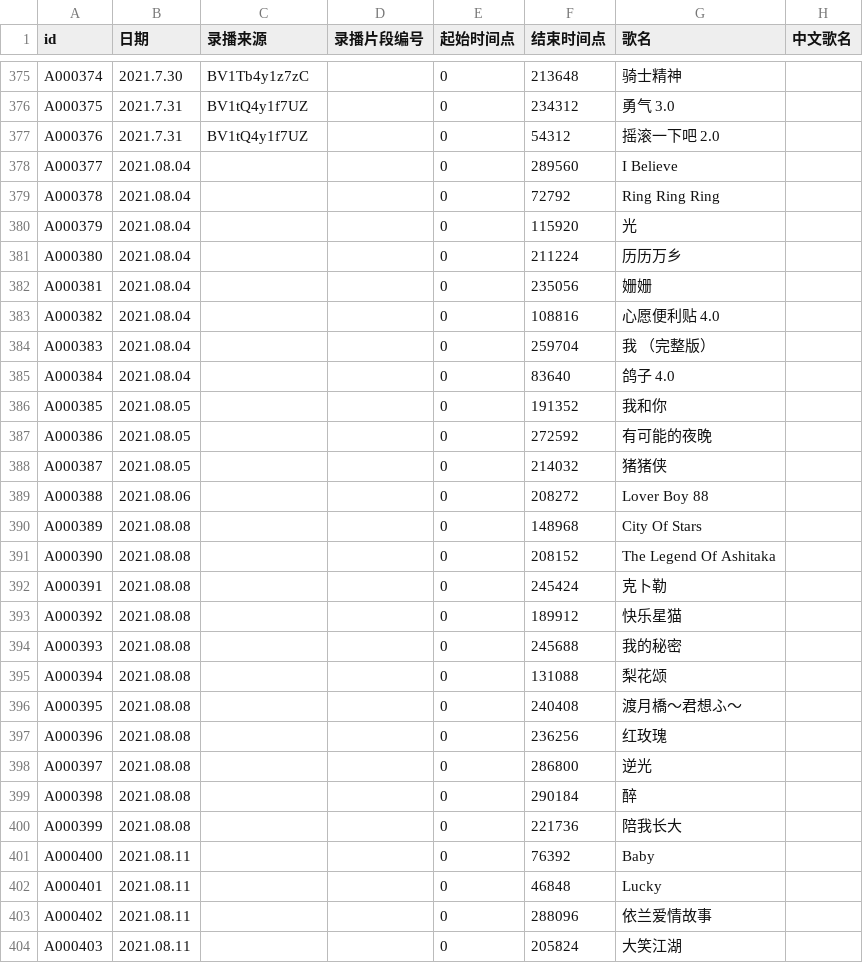
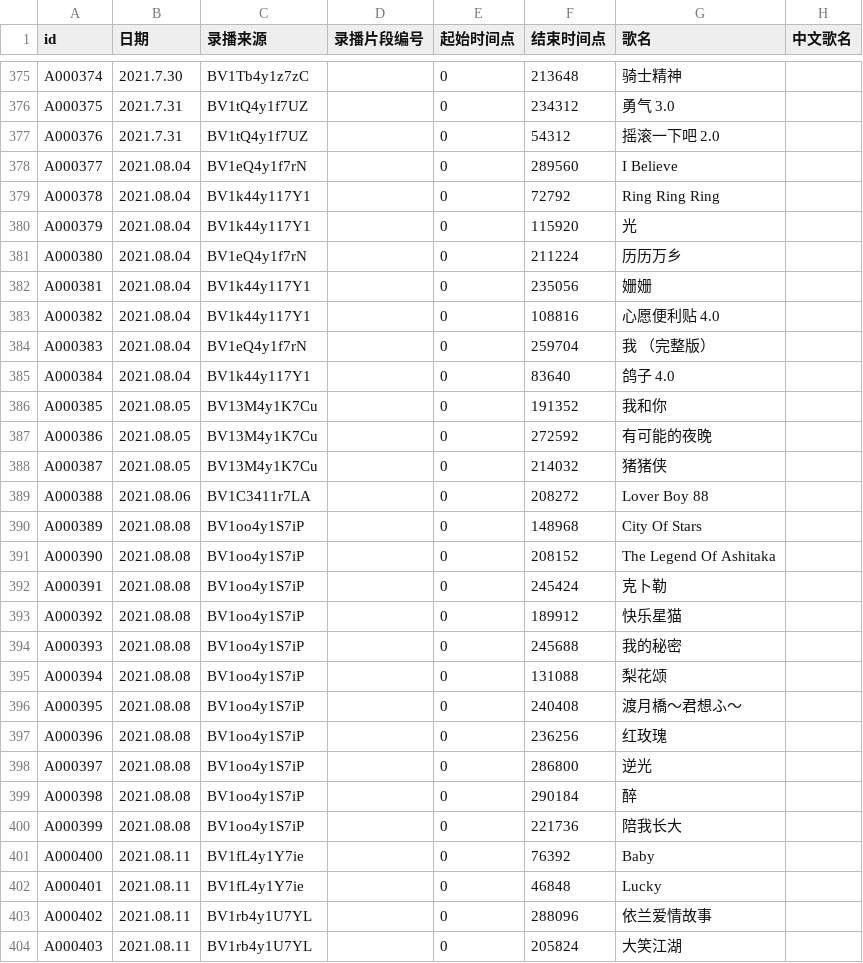
Before and after one commit to VTB-LINK/VTB-STUDIO, a CSV file: public/datasheets/song_database.csv, drawn as a sheet; only a part is shown, gaps mark what is left out; the diff covers the shown part only; the diff names each change by its address in the sheet, - before the commit and + after, or states it on an @@ line.

Commit message:
Update song_database.csv

```diff
--- a/public/datasheets/song_database.csv
+++ b/public/datasheets/song_database.csv
-C378 (录播来源): (empty)
+C378 (录播来源): BV1eQ4y1f7rN
-C379:C380 (录播来源): (empty)
+C379:C380 (录播来源): BV1k44y117Y1
-C381 (录播来源): (empty)
+C381 (录播来源): BV1eQ4y1f7rN
-C382:C383 (录播来源): (empty)
+C382:C383 (录播来源): BV1k44y117Y1
-C384 (录播来源): (empty)
+C384 (录播来源): BV1eQ4y1f7rN
-C385 (录播来源): (empty)
+C385 (录播来源): BV1k44y117Y1
-C386:C388 (录播来源): (empty)
+C386:C388 (录播来源): BV13M4y1K7Cu
-C389 (录播来源): (empty)
+C389 (录播来源): BV1C3411r7LA
-C390:C400 (录播来源): (empty)
+C390:C400 (录播来源): BV1oo4y1S7iP
-C401:C402 (录播来源): (empty)
+C401:C402 (录播来源): BV1fL4y1Y7ie
-C403:C404 (录播来源): (empty)
+C403:C404 (录播来源): BV1rb4y1U7YL
```
Also changed, not shown: 149 edited cells elsewhere in this file.
